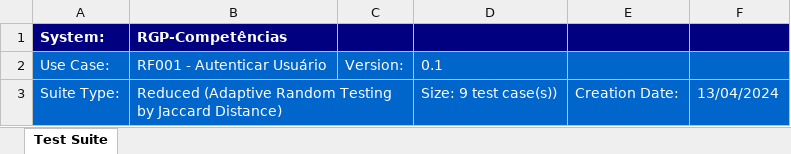
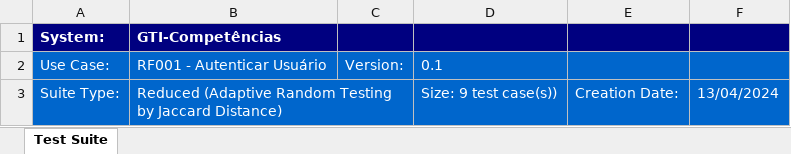
Before and after one commit to diegoquirino/openscience, an Excel workbook: output/xlsx/RF001 - Autenticar Usuário--ART-.xlsx, sheet Test Suite, drawn as a sheet; only a part is shown; values as stored, in another font and other column widths than the file's, no borders; the diff names each change by its address in the sheet, - before the commit and + after, or states it on an @@ line.

```diff
--- a/output/xlsx/RF001 - Autenticar Usuário--ART-.xlsx (sheet Test Suite)
+++ b/output/xlsx/RF001 - Autenticar Usuário--ART-.xlsx (sheet Test Suite)
-B1: RGP-Competências
+B1: GTI-Competências
```
Also changed, not shown: output/xlsx/RF001 - Autenticar Usuário--GT-.xlsx, output/xlsx/RF002 - Realizar Logout--ART-.xlsx, 28 other files.
